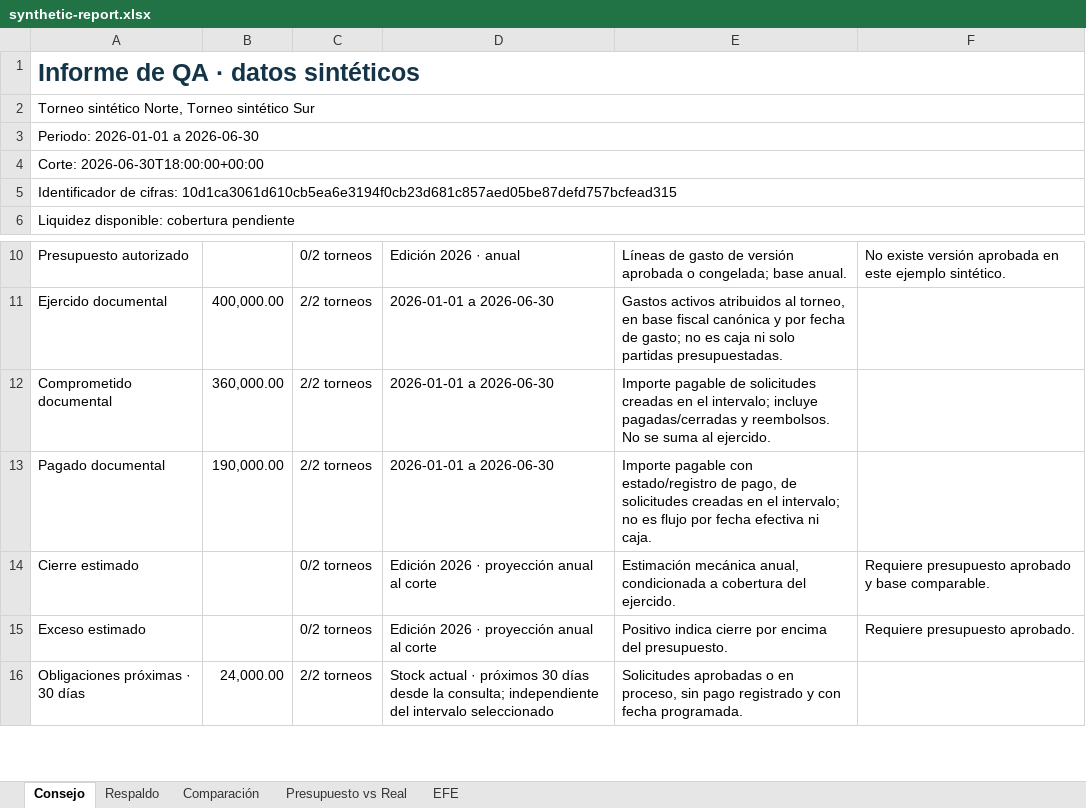
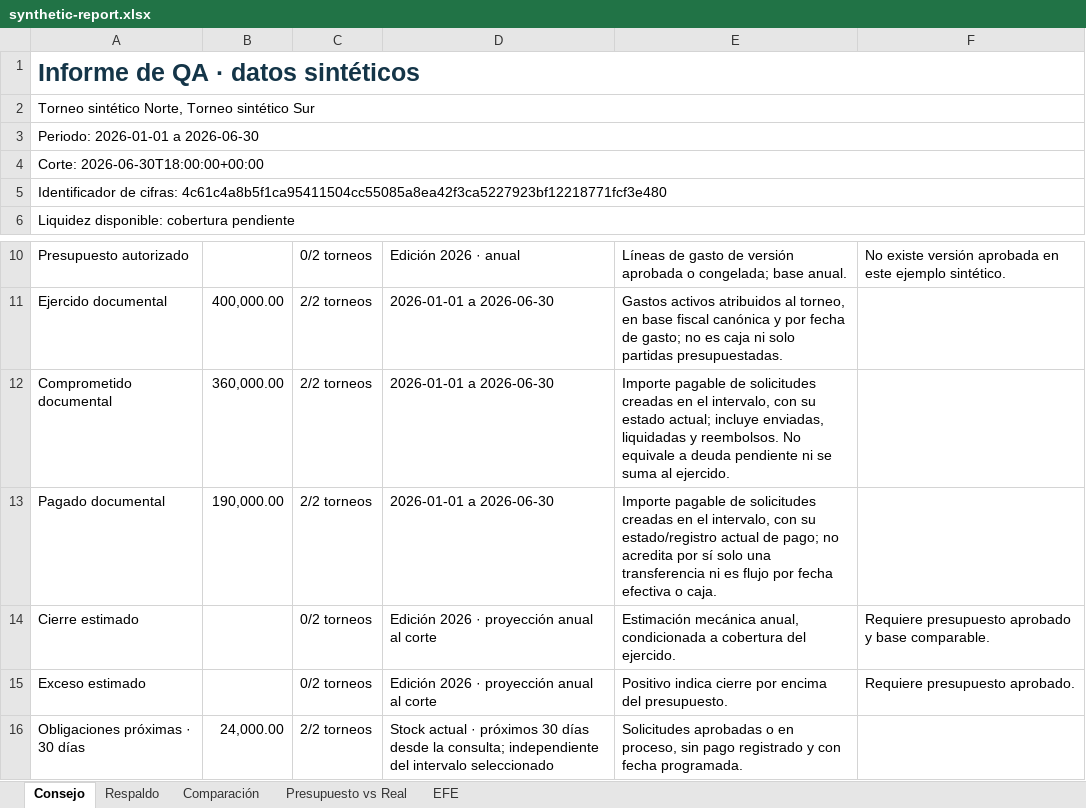
Before and after one commit to fmfg03/samchatint, an Excel workbook: docs/evidence/direction-report-redesign/synthetic-report.xlsx, sheet Consejo, drawn as a sheet; only a part is shown, gaps mark what is left out; values as stored, in another font and other column widths than the file's, no borders; the diff names each change by its address in the sheet, - before the commit and + after, or states it on an @@ line.

```diff
--- a/docs/evidence/direction-report-redesign/synthetic-report.xlsx (sheet Consejo)
+++ b/docs/evidence/direction-report-redesign/synthetic-report.xlsx (sheet Consejo)
-A5: …de cifras: 10d1ca3061d610cb5ea6e3194f0cb23d681c857aed05be87defd757bcfead315
+A5: …de cifras: 4c61c4a8b5f1ca95411504cc55085a8ea42f3ca5227923bf12218771fcf3e480
-E12: …en el intervalo; incluye pagadas/cerradas y reembolsos. No se suma…
+E12: …en el intervalo, con su estado actual; incluye enviadas, liquidadas y reembolsos. No equivale a deuda pendiente ni se suma…
-E13: Importe pagable con estado/registro de pago, de solicitudes creadas en el intervalo; no es flujo por fecha efectiva ni caja.
+E13: Importe pagable de solicitudes creadas en el intervalo, con su estado/registro actual de pago; no acredita por sí solo una transferencia ni es flujo por fecha efectiva o caja.
```
Also changed, not shown: sheet Respaldo, docs/evidence/direction-report-redesign/synthetic-populated-report.xlsx, 24 other files.
